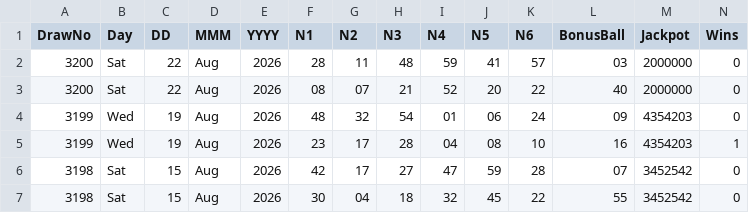
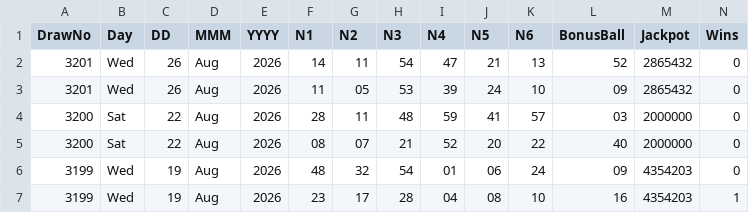
Before and after one commit to CostaCory/uk-lottery-dashboard, a CSV file: data/lotto.csv, drawn as a sheet; only a part is shown; the shorter side is filled out with more unchanged rows; rows hold the shown columns only; the diff names each change by its address in the sheet, - before the commit and + after, or states it on an @@ line.

Commit message:
Auto-update Lotto CSV

```diff
--- a/data/lotto.csv
+++ b/data/lotto.csv
+row 2: 3201 | Wed | 26 | Aug | 2026 | 14 | 11 | 54 | 47 | 21 | 13 | 52 | 2865432 | 0
+row 3: 3201 | Wed | 26 | Aug | 2026 | 11 | 05 | 53 | 39 | 24 | 10 | 09 | 2865432 | 0
```
